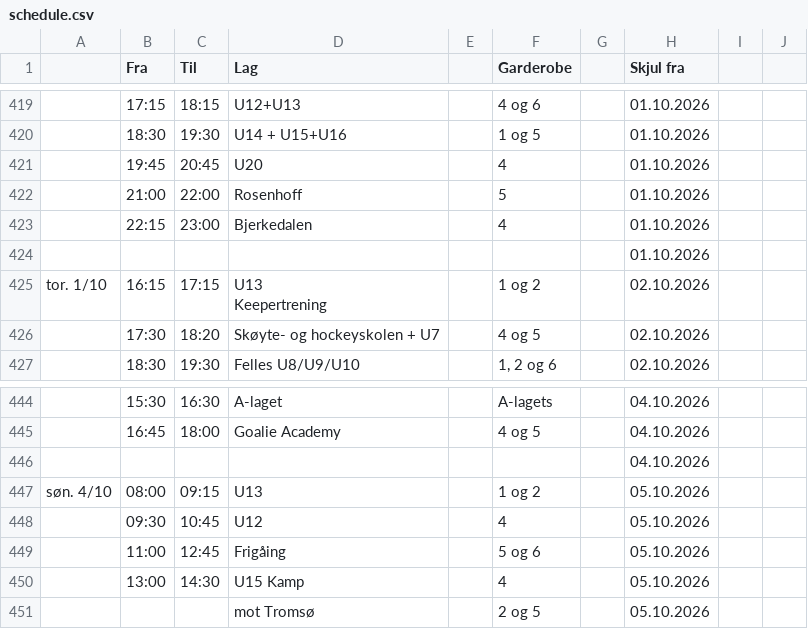
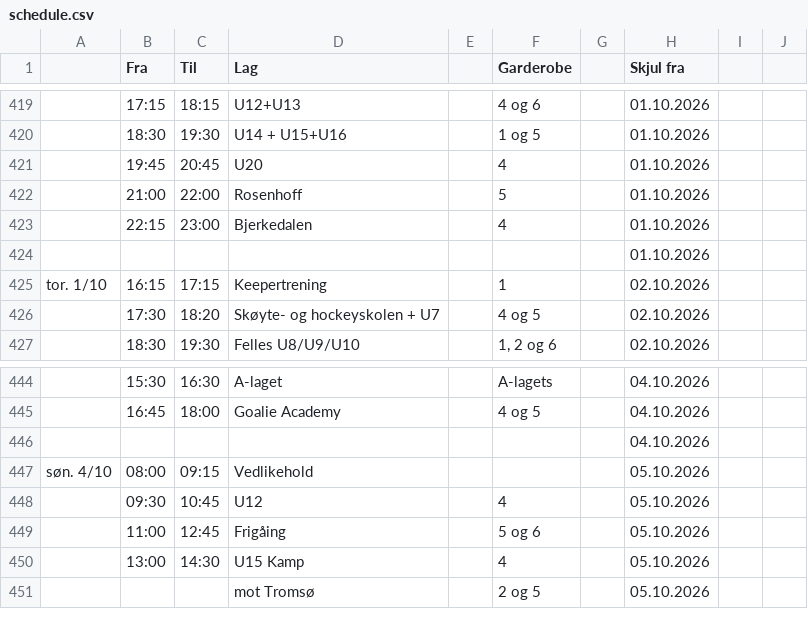
Before and after one commit to rislerasle1/iceice, a CSV file: data/schedule.csv, drawn as a sheet; only a part is shown, gaps mark what is left out; ↵ is a line break in a cell; the diff names each change by its address in the sheet, - before the commit and + after, or states it on an @@ line.

Commit message:
Oppdater istider (2026-09-27 14:53 UTC)

```diff
--- a/data/schedule.csv
+++ b/data/schedule.csv
-D425 (Lag): U13 ↵ Keepertrening
+D425 (Lag): Keepertrening
-F425 (Garderobe): 1 og 2
+F425 (Garderobe): 1
-D447 (Lag): U13
+D447 (Lag): Vedlikehold
-F447 (Garderobe): 1 og 2
+F447 (Garderobe): (empty)
```
